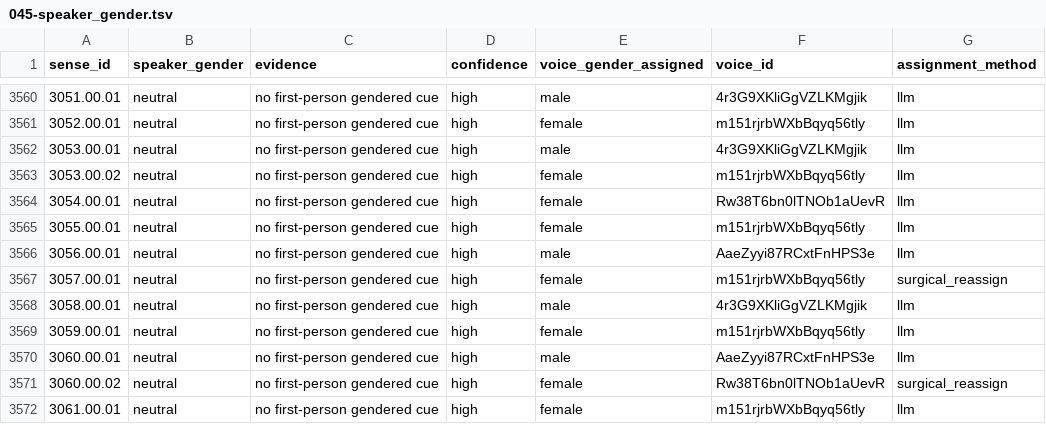
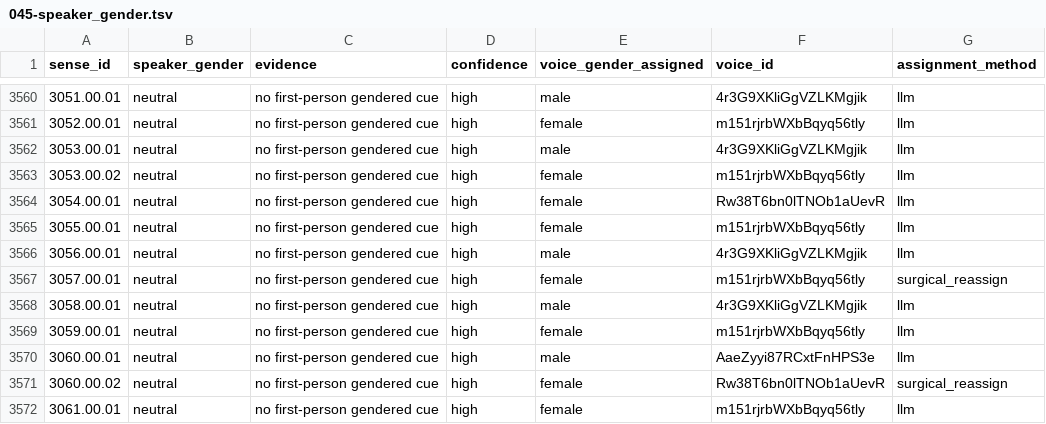
Before and after one commit to GregorGk/anki-mastery, a TSV file: data/045-speaker_gender.tsv, drawn as a sheet; only a part is shown, gaps mark what is left out.

Commit message:
audio: fallback voice for sense 3056.00.01 (suicídio)
Both clips for sense_id 3056.00.01 ("suicídio") were blocked by
ElevenLabs content moderation when rendered with AaeZyyi87RCxtFnHPS3e
(Prof. Campanholi — the new pool-index-4 voice, tagged
informative_educational which appears to enforce stricter content
rules).

Patched manifest + 045-speaker_gender to route this single sense to
4r3G9XKliGgVZLKMgjik (Lair — pool-index-6, BP-only, calm narrator,
not educational-tagged). Both clips rendered + ASR-passed on first
attempt with sim=1.00 on word and example.

Manifest is now 11,450 / 11,450 uploaded (100%). The voice override is
manifest-level only (no broader rule); future renders for any other
sensitive content will continue to default to the assigned voice unless
a similar block recurs.

```diff
--- a/data/045-speaker_gender.tsv
+++ b/data/045-speaker_gender.tsv
@@ -3565,3 +3565,3 @@ sense_id	speaker_gender	evidence	confidence	voice_gender_assigned	voice_id	assig
 3055.00.01	neutral	no first-person gendered cue	high	female	m151rjrbWXbBqyq56tly	llm
-3056.00.01	neutral	no first-person gendered cue	high	male	AaeZyyi87RCxtFnHPS3e	llm
+3056.00.01	neutral	no first-person gendered cue	high	male	4r3G9XKliGgVZLKMgjik	llm
 3057.00.01	neutral	no first-person gendered cue	high	female	m151rjrbWXbBqyq56tly	surgical_reassign
```
Also changed, not shown: 2 other files.
